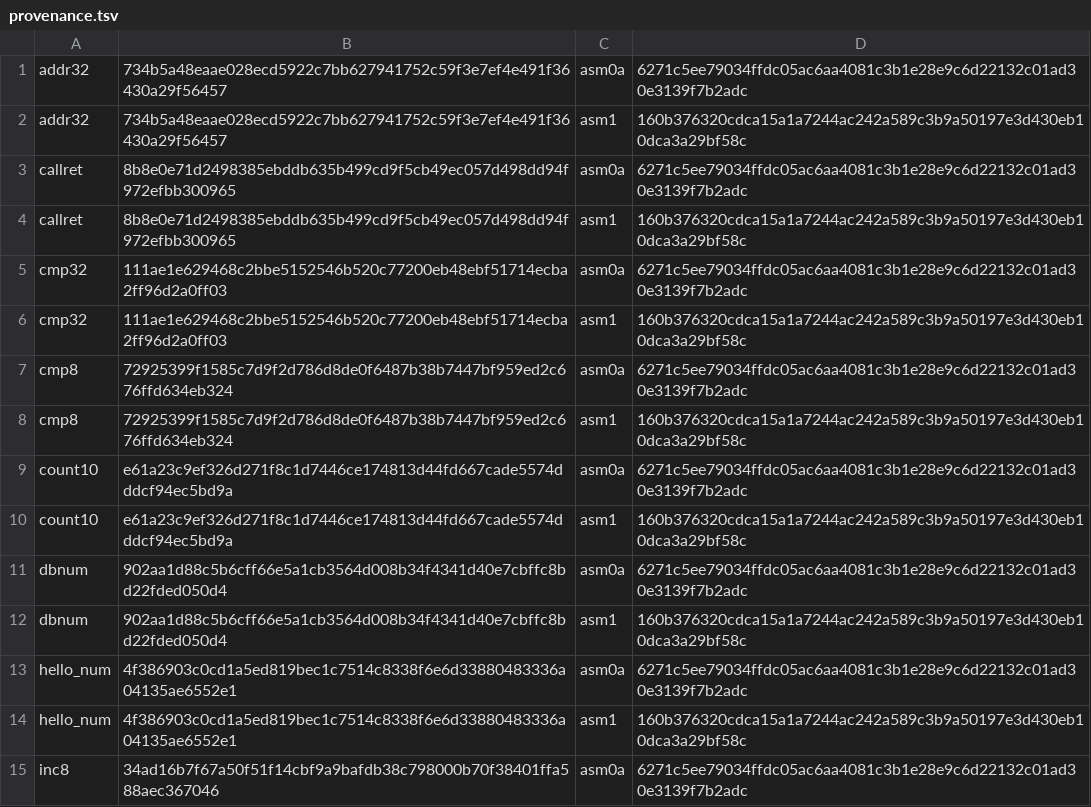
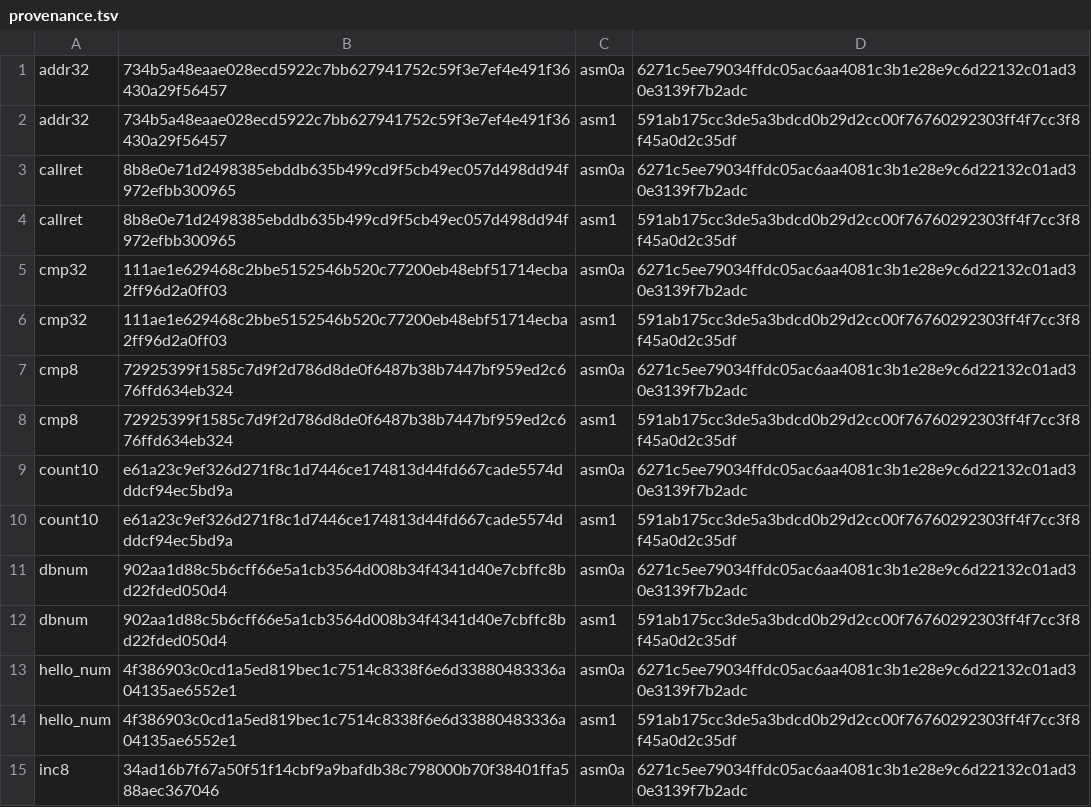
Before and after one commit to saxeum/asm-bootstrap, a TSV file: docs/provenance.tsv, drawn as a sheet; only a part is shown; the diff covers the shown part only.

```diff
--- a/docs/provenance.tsv
+++ b/docs/provenance.tsv
@@ -1,15 +1,15 @@
 addr32	734b5a48eaae028ecd5922c7bb627941752c59f3e7ef4e491f36430a29f56457	asm0a	6271c5ee79034ffdc05ac6aa4081c3b1e28e9c6d22132c01ad30e3139f7b2adc
-addr32	734b5a48eaae028ecd5922c7bb627941752c59f3e7ef4e491f36430a29f56457	asm1	160b376320cdca15a1a7244ac242a589c3b9a50197e3d430eb10dca3a29bf58c
+addr32	734b5a48eaae028ecd5922c7bb627941752c59f3e7ef4e491f36430a29f56457	asm1	591ab175cc3de5a3bdcd0b29d2cc00f76760292303ff4f7cc3f8f45a0d2c35df
 callret	8b8e0e71d2498385ebddb635b499cd9f5cb49ec057d498dd94f972efbb300965	asm0a	6271c5ee79034ffdc05ac6aa4081c3b1e28e9c6d22132c01ad30e3139f7b2adc
-callret	8b8e0e71d2498385ebddb635b499cd9f5cb49ec057d498dd94f972efbb300965	asm1	160b376320cdca15a1a7244ac242a589c3b9a50197e3d430eb10dca3a29bf58c
+callret	8b8e0e71d2498385ebddb635b499cd9f5cb49ec057d498dd94f972efbb300965	asm1	591ab175cc3de5a3bdcd0b29d2cc00f76760292303ff4f7cc3f8f45a0d2c35df
 cmp32	111ae1e629468c2bbe5152546b520c77200eb48ebf51714ecba2ff96d2a0ff03	asm0a	6271c5ee79034ffdc05ac6aa4081c3b1e28e9c6d22132c01ad30e3139f7b2adc
-cmp32	111ae1e629468c2bbe5152546b520c77200eb48ebf51714ecba2ff96d2a0ff03	asm1	160b376320cdca15a1a7244ac242a589c3b9a50197e3d430eb10dca3a29bf58c
+cmp32	111ae1e629468c2bbe5152546b520c77200eb48ebf51714ecba2ff96d2a0ff03	asm1	591ab175cc3de5a3bdcd0b29d2cc00f76760292303ff4f7cc3f8f45a0d2c35df
 cmp8	72925399f1585c7d9f2d786d8de0f6487b38b7447bf959ed2c676ffd634eb324	asm0a	6271c5ee79034ffdc05ac6aa4081c3b1e28e9c6d22132c01ad30e3139f7b2adc
-cmp8	72925399f1585c7d9f2d786d8de0f6487b38b7447bf959ed2c676ffd634eb324	asm1	160b376320cdca15a1a7244ac242a589c3b9a50197e3d430eb10dca3a29bf58c
+cmp8	72925399f1585c7d9f2d786d8de0f6487b38b7447bf959ed2c676ffd634eb324	asm1	591ab175cc3de5a3bdcd0b29d2cc00f76760292303ff4f7cc3f8f45a0d2c35df
 count10	e61a23c9ef326d271f8c1d7446ce174813d44fd667cade5574dddcf94ec5bd9a	asm0a	6271c5ee79034ffdc05ac6aa4081c3b1e28e9c6d22132c01ad30e3139f7b2adc
-count10	e61a23c9ef326d271f8c1d7446ce174813d44fd667cade5574dddcf94ec5bd9a	asm1	160b376320cdca15a1a7244ac242a589c3b9a50197e3d430eb10dca3a29bf58c
+count10	e61a23c9ef326d271f8c1d7446ce174813d44fd667cade5574dddcf94ec5bd9a	asm1	591ab175cc3de5a3bdcd0b29d2cc00f76760292303ff4f7cc3f8f45a0d2c35df
 dbnum	902aa1d88c5b6cff66e5a1cb3564d008b34f4341d40e7cbffc8bd22fded050d4	asm0a	6271c5ee79034ffdc05ac6aa4081c3b1e28e9c6d22132c01ad30e3139f7b2adc
-dbnum	902aa1d88c5b6cff66e5a1cb3564d008b34f4341d40e7cbffc8bd22fded050d4	asm1	160b376320cdca15a1a7244ac242a589c3b9a50197e3d430eb10dca3a29bf58c
+dbnum	902aa1d88c5b6cff66e5a1cb3564d008b34f4341d40e7cbffc8bd22fded050d4	asm1	591ab175cc3de5a3bdcd0b29d2cc00f76760292303ff4f7cc3f8f45a0d2c35df
 hello_num	4f386903c0cd1a5ed819bec1c7514c8338f6e6d33880483336a04135ae6552e1	asm0a	6271c5ee79034ffdc05ac6aa4081c3b1e28e9c6d22132c01ad30e3139f7b2adc
-hello_num	4f386903c0cd1a5ed819bec1c7514c8338f6e6d33880483336a04135ae6552e1	asm1	160b376320cdca15a1a7244ac242a589c3b9a50197e3d430eb10dca3a29bf58c
+hello_num	4f386903c0cd1a5ed819bec1c7514c8338f6e6d33880483336a04135ae6552e1	asm1	591ab175cc3de5a3bdcd0b29d2cc00f76760292303ff4f7cc3f8f45a0d2c35df
 inc8	34ad16b7f67a50f51f14cbf9a9bafdb38c798000b70f38401ffa588aec367046	asm0a	6271c5ee79034ffdc05ac6aa4081c3b1e28e9c6d22132c01ad30e3139f7b2adc
```
Also changed, not shown: 10 edited cells elsewhere in this file, docs/toolchain.tsv, 15 other files.
